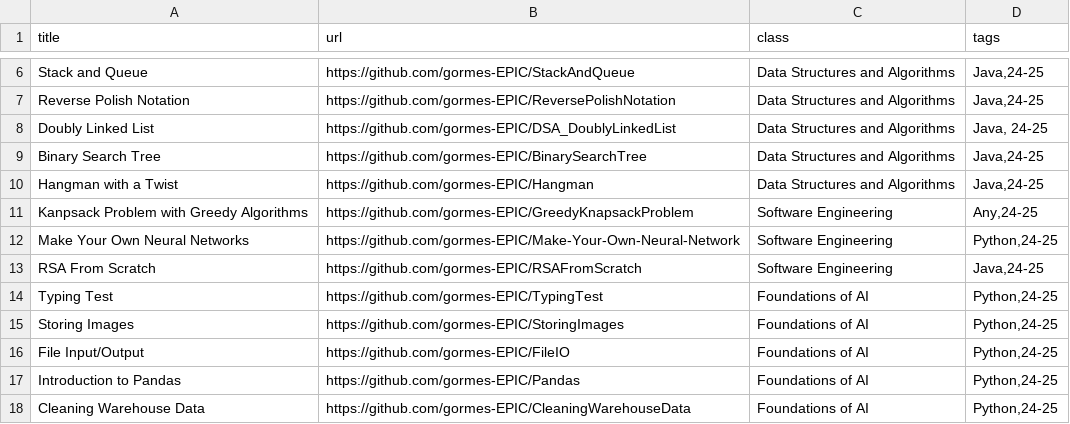
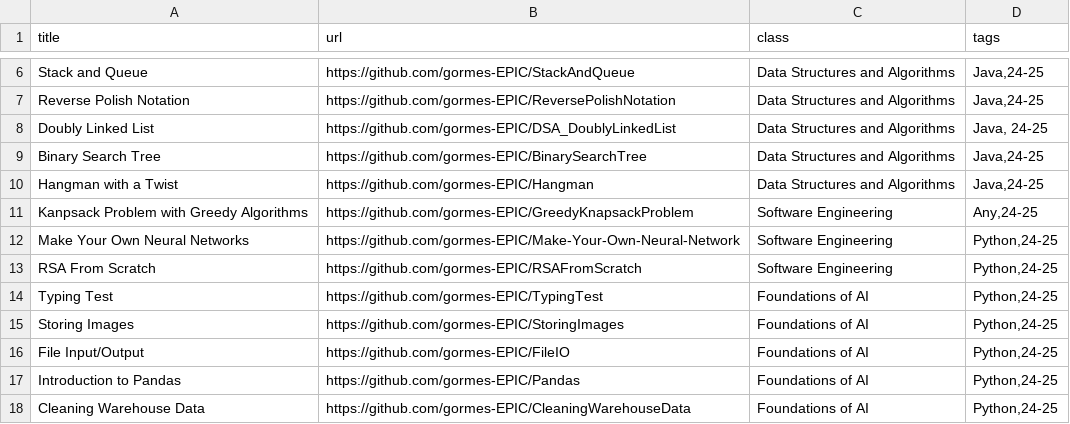
Before and after one commit to gormes-EPIC/gormes-EPIC.github.io, a CSV file: assignments.csv, drawn as a sheet; only a part is shown, gaps mark what is left out.

Commit message:
change RSA to Python

```diff
--- a/assignments.csv
+++ b/assignments.csv
@@ -12,3 +12,3 @@ Kanpsack Problem with Greedy Algorithms,https://github.com/gormes-EPIC/GreedyKna
 Make Your Own Neural Networks,https://github.com/gormes-EPIC/Make-Your-Own-Neural-Network,Software Engineering,"Python,24-25"
-RSA From Scratch,https://github.com/gormes-EPIC/RSAFromScratch,Software Engineering,"Java,24-25"
+RSA From Scratch,https://github.com/gormes-EPIC/RSAFromScratch,Software Engineering,"Python,24-25"
 Typing Test,https://github.com/gormes-EPIC/TypingTest,Foundations of AI,"Python,24-25"
```
